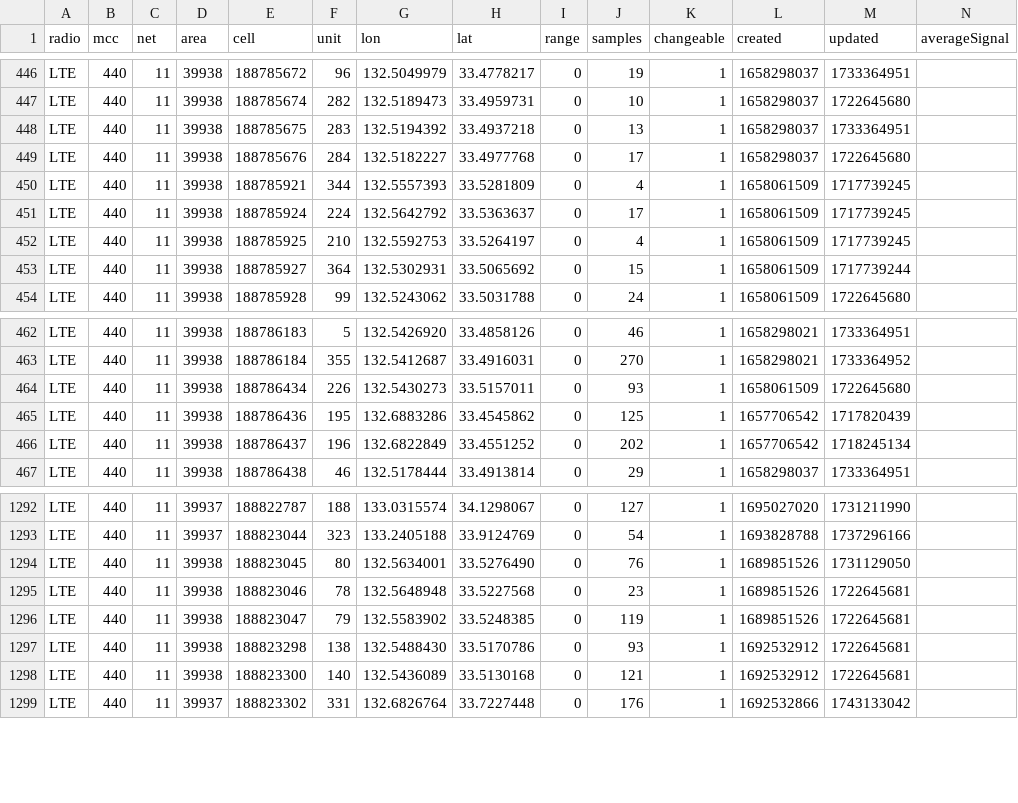
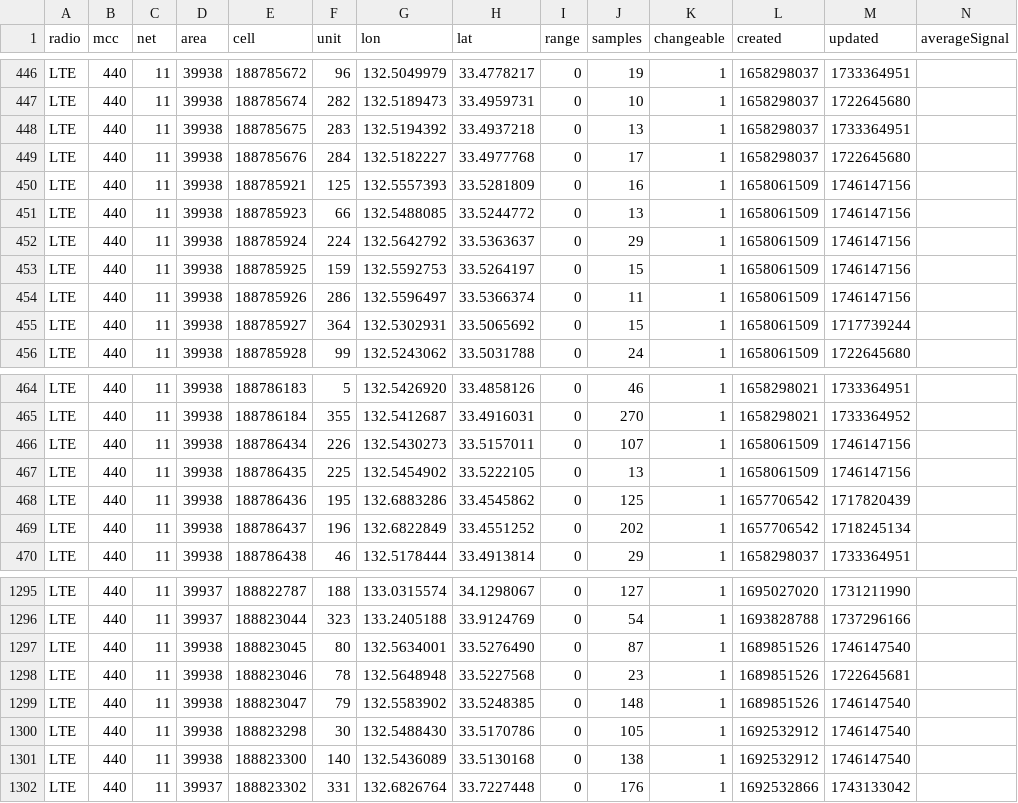
Before and after one commit to raku10ehime/kmz, a CSV file: mls44011.csv, drawn as a sheet; only a part is shown, gaps mark what is left out.

```diff
--- a/mls44011.csv
+++ b/mls44011.csv
@@ -449,5 +449,7 @@ LTE,440,11,39938,188785675,283,132.5194392,33.4937218,0,13,1,1658298037,17333649
 LTE,440,11,39938,188785676,284,132.5182227,33.4977768,0,17,1,1658298037,1722645680,
-LTE,440,11,39938,188785921,344,132.5557393,33.5281809,0,4,1,1658061509,1717739245,
-LTE,440,11,39938,188785924,224,132.5642792,33.5363637,0,17,1,1658061509,1717739245,
-LTE,440,11,39938,188785925,210,132.5592753,33.5264197,0,4,1,1658061509,1717739245,
+LTE,440,11,39938,188785921,125,132.5557393,33.5281809,0,16,1,1658061509,1746147156,
+LTE,440,11,39938,188785923,66,132.5488085,33.5244772,0,13,1,1658061509,1746147156,
+LTE,440,11,39938,188785924,224,132.5642792,33.5363637,0,29,1,1658061509,1746147156,
+LTE,440,11,39938,188785925,159,132.5592753,33.5264197,0,15,1,1658061509,1746147156,
+LTE,440,11,39938,188785926,286,132.5596497,33.5366374,0,11,1,1658061509,1746147156,
 LTE,440,11,39938,188785927,364,132.5302931,33.5065692,0,15,1,1658061509,1717739244,
@@ -463,3 +465,4 @@ LTE,440,11,39938,188786183,5,132.5426920,33.4858126,0,46,1,1658298021,1733364951
 LTE,440,11,39938,188786184,355,132.5412687,33.4916031,0,270,1,1658298021,1733364952,
-LTE,440,11,39938,188786434,226,132.5430273,33.5157011,0,93,1,1658061509,1722645680,
+LTE,440,11,39938,188786434,226,132.5430273,33.5157011,0,107,1,1658061509,1746147156,
+LTE,440,11,39938,188786435,225,132.5454902,33.5222105,0,13,1,1658061509,1746147156,
 LTE,440,11,39938,188786436,195,132.6883286,33.4545862,0,125,1,1657706542,1717820439,
@@ -1293,7 +1296,7 @@ LTE,440,11,39937,188822787,188,133.0315574,34.1298067,0,127,1,1695027020,1731211
 LTE,440,11,39937,188823044,323,133.2405188,33.9124769,0,54,1,1693828788,1737296166,
-LTE,440,11,39938,188823045,80,132.5634001,33.5276490,0,76,1,1689851526,1731129050,
+LTE,440,11,39938,188823045,80,132.5634001,33.5276490,0,87,1,1689851526,1746147540,
 LTE,440,11,39938,188823046,78,132.5648948,33.5227568,0,23,1,1689851526,1722645681,
-LTE,440,11,39938,188823047,79,132.5583902,33.5248385,0,119,1,1689851526,1722645681,
-LTE,440,11,39938,188823298,138,132.5488430,33.5170786,0,93,1,1692532912,1722645681,
-LTE,440,11,39938,188823300,140,132.5436089,33.5130168,0,121,1,1692532912,1722645681,
+LTE,440,11,39938,188823047,79,132.5583902,33.5248385,0,148,1,1689851526,1746147540,
+LTE,440,11,39938,188823298,30,132.5488430,33.5170786,0,105,1,1692532912,1746147540,
+LTE,440,11,39938,188823300,140,132.5436089,33.5130168,0,138,1,1692532912,1746147540,
 LTE,440,11,39937,188823302,331,132.6826764,33.7227448,0,176,1,1692532866,1743133042,
```
Also changed, not shown: 2 other files.
